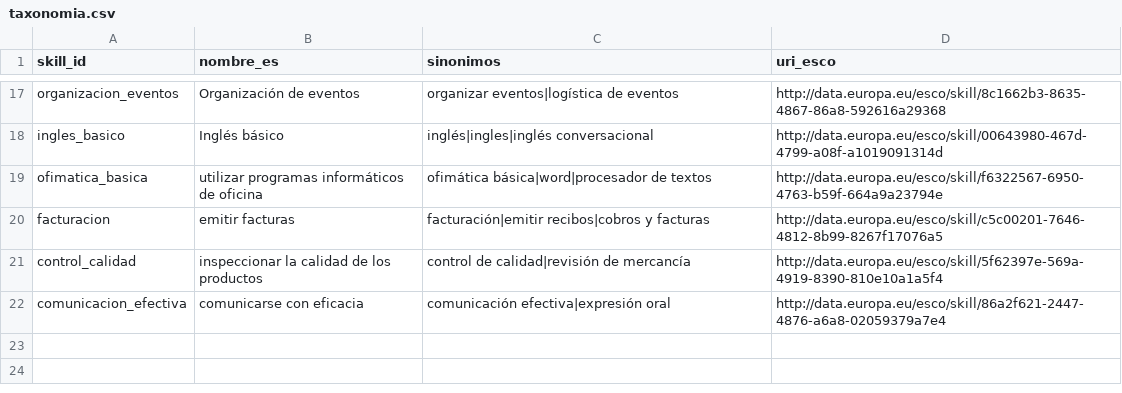
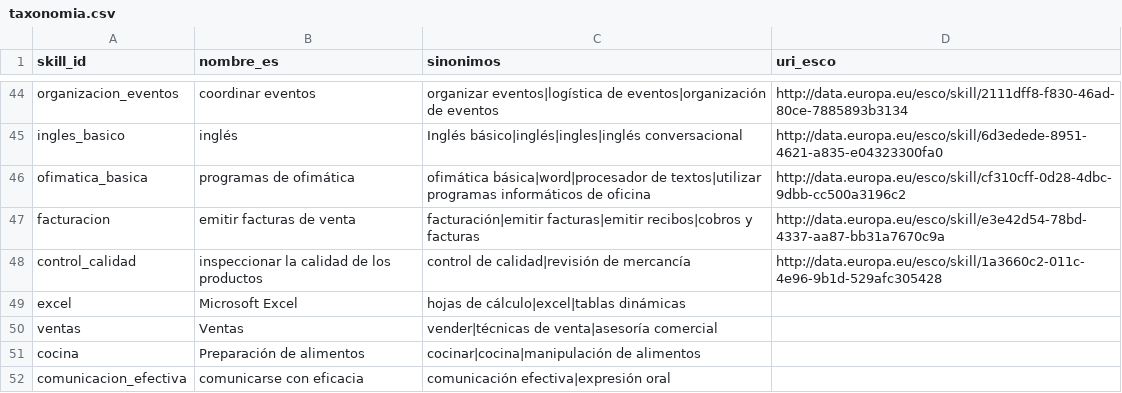
Before and after one commit to HackathonFISC/equipo-01, a CSV file: data/taxonomia.csv, drawn as a sheet; only a part is shown, gaps mark what is left out; addresses are those after the commit; the diff covers the shown part only; the diff names each change by its address in the sheet, - before the commit and + after, or states it on an @@ line.

Commit message:
fix(datos): corregir URIs de ESCO en data/taxonomia.csv y unificar 51 habilidades (#76) (#101)
Co-authored-by: Miguel Vasquez <Migue0714@users.noreply.github.com>

```diff
--- a/data/taxonomia.csv
+++ b/data/taxonomia.csv
-B44 (nombre_es): Organización de eventos
+B44 (nombre_es): coordinar eventos
-C44 (sinonimos): …eventos|logística de eventos
+C44 (sinonimos): …eventos|logística de eventos|organización de eventos
-D44 (uri_esco): http://data.europa.eu/esco/skill/8c1662b3-8635-4867-86a8-592616a29368
+D44 (uri_esco): http://data.europa.eu/esco/skill/2111dff8-f830-46ad-80ce-7885893b3134
-B45 (nombre_es): Inglés básico
+B45 (nombre_es): inglés
-C45 (sinonimos): inglés|ingles|inglés conversacional
+C45 (sinonimos): Inglés básico|inglés|ingles|inglés conversacional
-D45 (uri_esco): http://data.europa.eu/esco/skill/00643980-467d-4799-a08f-a1019091314d
+D45 (uri_esco): http://data.europa.eu/esco/skill/6d3edede-8951-4621-a835-e04323300fa0
-B46 (nombre_es): utilizar programas informáticos de oficina
+B46 (nombre_es): programas de ofimática
-C46 (sinonimos): …básica|word|procesador de textos
+C46 (sinonimos): …básica|word|procesador de textos|utilizar programas informáticos de oficina
-D46 (uri_esco): http://data.europa.eu/esco/skill/f6322567-6950-4763-b59f-664a9a23794e
+D46 (uri_esco): http://data.europa.eu/esco/skill/cf310cff-0d28-4dbc-9dbb-cc500a3196c2
-B47 (nombre_es): emitir facturas
+B47 (nombre_es): emitir facturas de venta
-C47 (sinonimos): facturación|emitir recibos|cobros y…
+C47 (sinonimos): facturación|emitir facturas|emitir recibos|cobros y…
-D47 (uri_esco): http://data.europa.eu/esco/skill/c5c00201-7646-4812-8b99-8267f17076a5
+D47 (uri_esco): http://data.europa.eu/esco/skill/e3e42d54-78bd-4337-aa87-bb31a7670c9a
-D48 (uri_esco): http://data.europa.eu/esco/skill/5f62397e-569a-4919-8390-810e10a1a5f4
+D48 (uri_esco): http://data.europa.eu/esco/skill/1a3660c2-011c-4e96-9b1d-529afc305428
+row 49: excel | Microsoft Excel | hojas de cálculo|excel|tablas dinámicas
+row 50: ventas | Ventas | vender|técnicas de venta|asesoría comercial
+row 51: cocina | Preparación de alimentos | cocinar|cocina|manipulación de alimentos
-D52 (uri_esco): http://data.europa.eu/esco/skill/86a2f621-2447-4876-a6a8-02059379a7e4
+D52 (uri_esco): (empty)
```
Also changed, not shown: 30 added rows and 3 removed rows elsewhere in this file, 3 other files.
